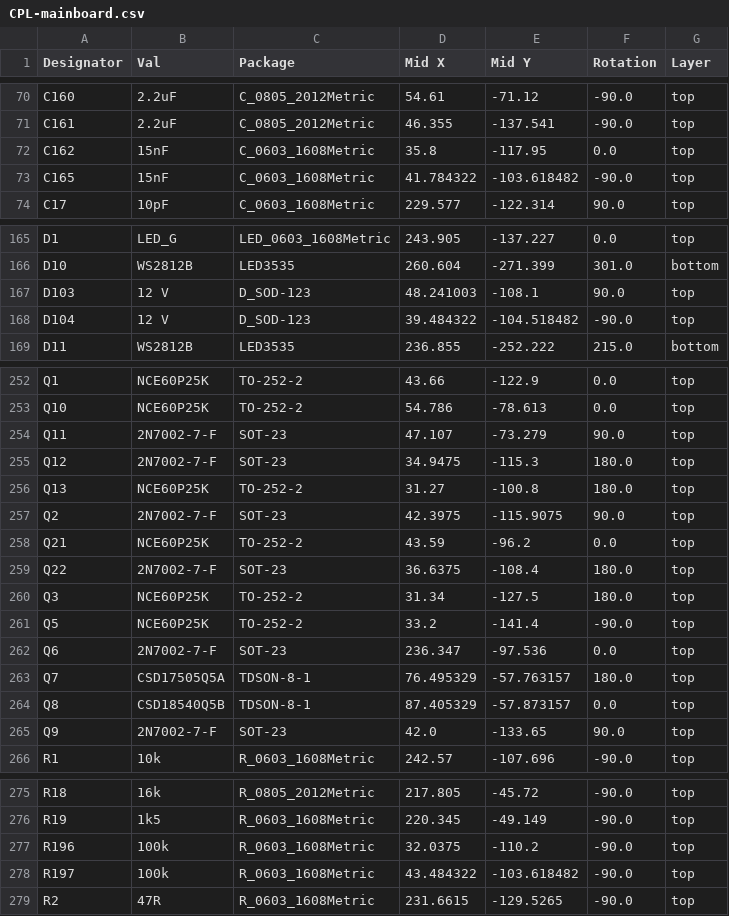
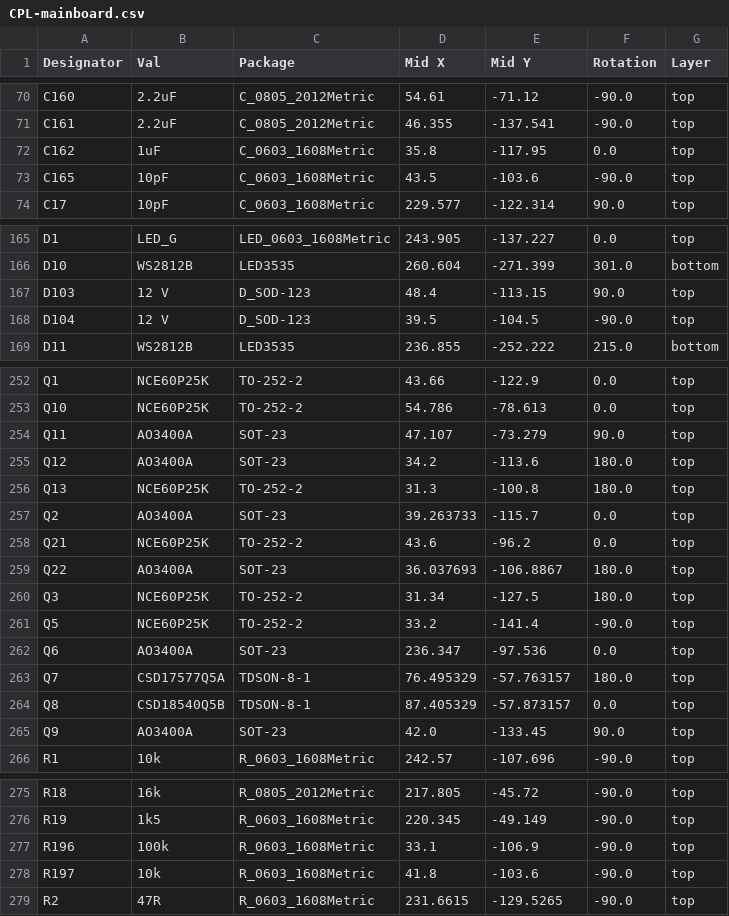
Before and after one commit to robotont/robotont-electronics-mainboard, a CSV file: jlcpcb/production_files/CPL-mainboard.csv, drawn as a sheet; only a part is shown, gaps mark what is left out; the diff covers the shown part only.

```diff
--- a/jlcpcb/production_files/CPL-mainboard.csv
+++ b/jlcpcb/production_files/CPL-mainboard.csv
@@ -71,4 +71,4 @@ C160,2.2uF,C_0805_2012Metric,54.61,-71.12,-90.0,top
 C161,2.2uF,C_0805_2012Metric,46.355,-137.541,-90.0,top
-C162,15nF,C_0603_1608Metric,35.8,-117.95,0.0,top
-C165,15nF,C_0603_1608Metric,41.784322,-103.618482,-90.0,top
+C162,1uF,C_0603_1608Metric,35.8,-117.95,0.0,top
+C165,10pF,C_0603_1608Metric,43.5,-103.6,-90.0,top
 C17,10pF,C_0603_1608Metric,229.577,-122.314,90.0,top
@@ -166,4 +166,4 @@ D1,LED_G,LED_0603_1608Metric,243.905,-137.227,0.0,top
 D10,WS2812B,LED3535,260.604,-271.399,301.0,bottom
-D103,12 V,D_SOD-123,48.241003,-108.1,90.0,top
-D104,12 V,D_SOD-123,39.484322,-104.518482,-90.0,top
+D103,12 V,D_SOD-123,48.4,-113.15,90.0,top
+D104,12 V,D_SOD-123,39.5,-104.5,-90.0,top
 D11,WS2812B,LED3535,236.855,-252.222,215.0,bottom
@@ -253,14 +253,14 @@ Q1,NCE60P25K,TO-252-2,43.66,-122.9,0.0,top
 Q10,NCE60P25K,TO-252-2,54.786,-78.613,0.0,top
-Q11,2N7002-7-F,SOT-23,47.107,-73.279,90.0,top
-Q12,2N7002-7-F,SOT-23,34.9475,-115.3,180.0,top
-Q13,NCE60P25K,TO-252-2,31.27,-100.8,180.0,top
-Q2,2N7002-7-F,SOT-23,42.3975,-115.9075,90.0,top
-Q21,NCE60P25K,TO-252-2,43.59,-96.2,0.0,top
-Q22,2N7002-7-F,SOT-23,36.6375,-108.4,180.0,top
+Q11,AO3400A,SOT-23,47.107,-73.279,90.0,top
+Q12,AO3400A,SOT-23,34.2,-113.6,180.0,top
+Q13,NCE60P25K,TO-252-2,31.3,-100.8,180.0,top
+Q2,AO3400A,SOT-23,39.263733,-115.7,0.0,top
+Q21,NCE60P25K,TO-252-2,43.6,-96.2,0.0,top
+Q22,AO3400A,SOT-23,36.037693,-106.8867,180.0,top
 Q3,NCE60P25K,TO-252-2,31.34,-127.5,180.0,top
 Q5,NCE60P25K,TO-252-2,33.2,-141.4,-90.0,top
-Q6,2N7002-7-F,SOT-23,236.347,-97.536,0.0,top
-Q7,CSD17505Q5A,TDSON-8-1,76.495329,-57.763157,180.0,top
+Q6,AO3400A,SOT-23,236.347,-97.536,0.0,top
+Q7,CSD17577Q5A,TDSON-8-1,76.495329,-57.763157,180.0,top
 Q8,CSD18540Q5B,TDSON-8-1,87.405329,-57.873157,0.0,top
-Q9,2N7002-7-F,SOT-23,42.0,-133.65,90.0,top
+Q9,AO3400A,SOT-23,42.0,-133.45,90.0,top
 R1,10k,R_0603_1608Metric,242.57,-107.696,-90.0,top
@@ -276,4 +276,4 @@ R18,16k,R_0805_2012Metric,217.805,-45.72,-90.0,top
 R19,1k5,R_0603_1608Metric,220.345,-49.149,-90.0,top
-R196,100k,R_0603_1608Metric,32.0375,-110.2,-90.0,top
-R197,100k,R_0603_1608Metric,43.484322,-103.618482,-90.0,top
+R196,100k,R_0603_1608Metric,33.1,-106.9,-90.0,top
+R197,10k,R_0603_1608Metric,41.8,-103.6,-90.0,top
 R2,47R,R_0603_1608Metric,231.6615,-129.5265,-90.0,top
```
Also changed, not shown: 1 added row, 1 removed row and 31 edited cells elsewhere in this file, jlcpcb/production_files/BOM-mainboard.csv, 2 other files.
